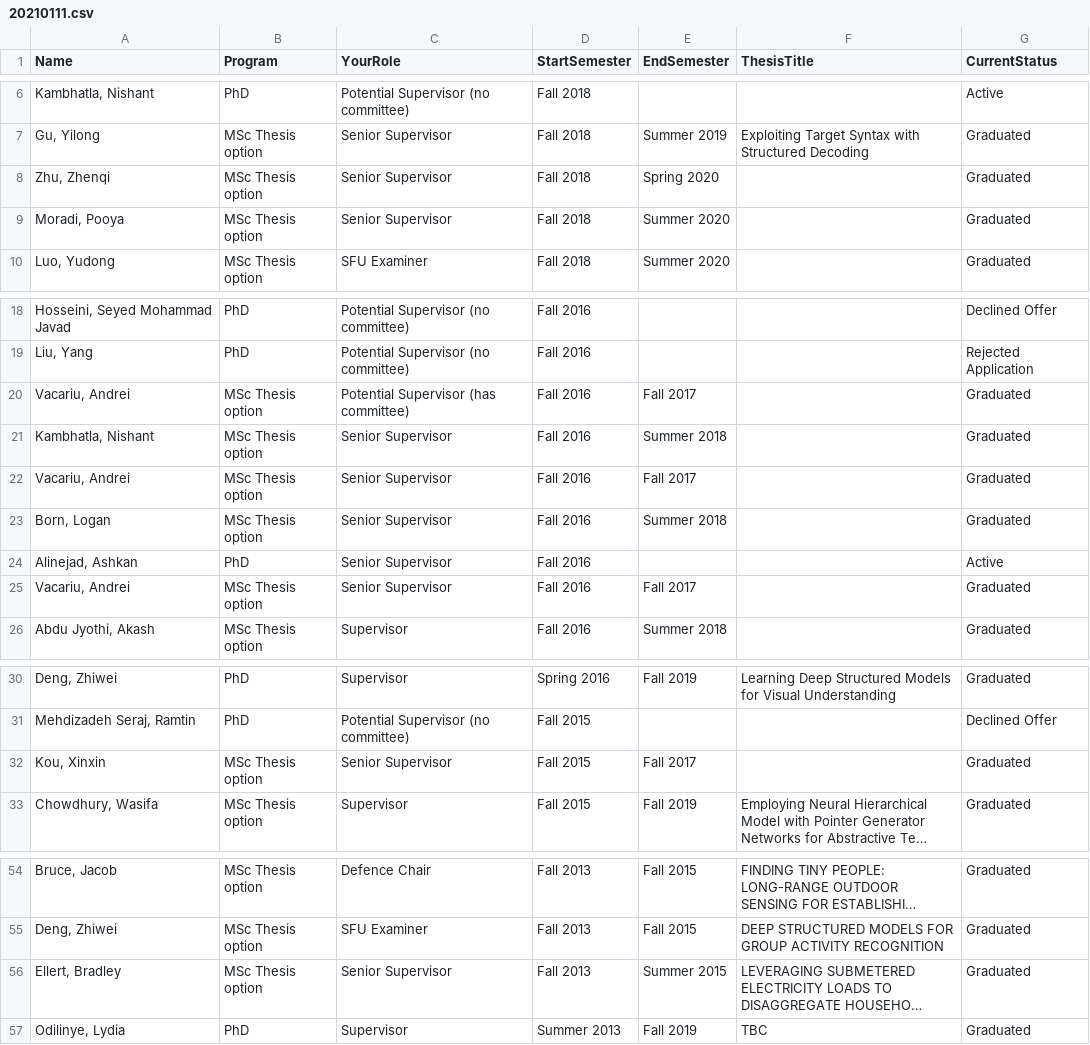
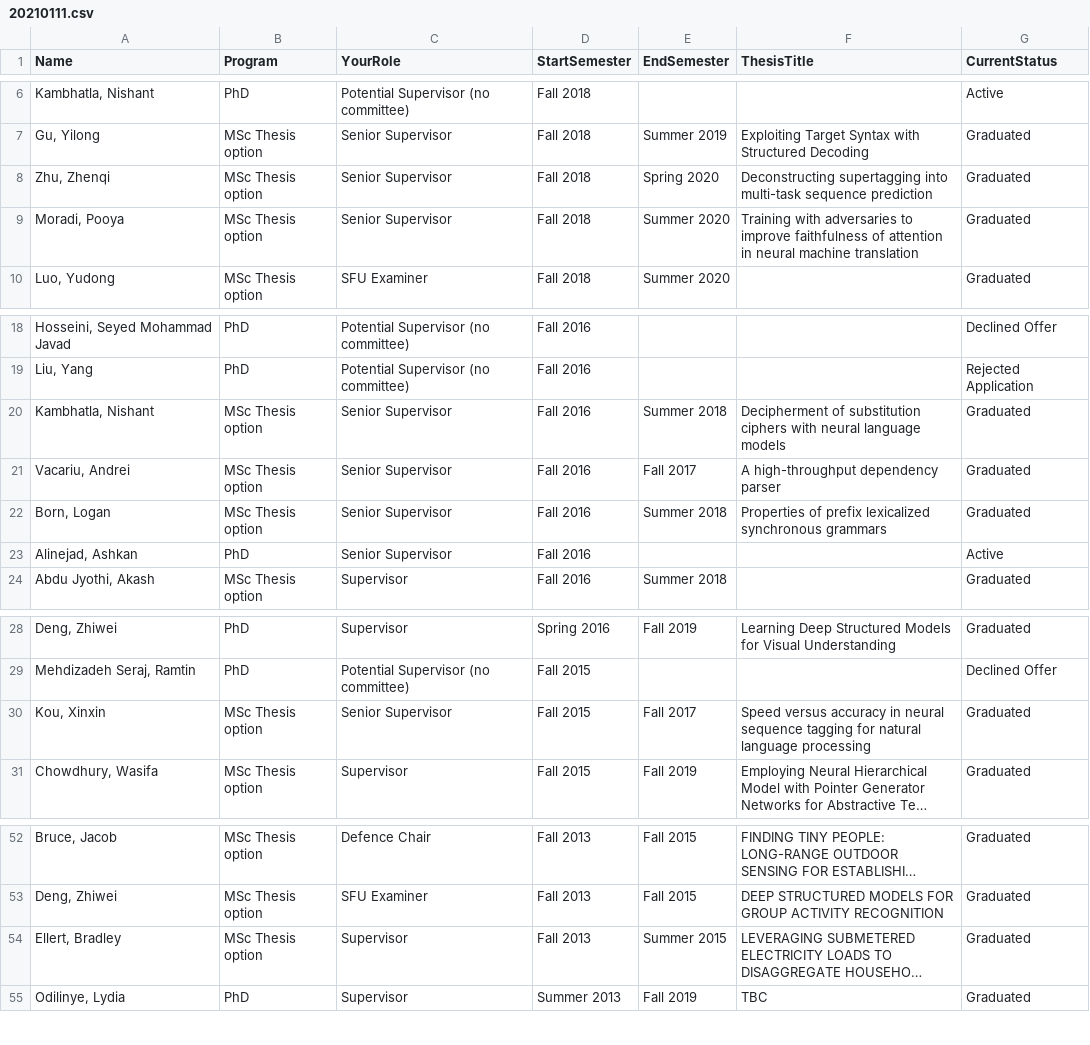
Before and after one commit to anoopsarkar/anoopsarkar.github.io, a CSV file: _data/20210111.csv, drawn as a sheet; only a part is shown, gaps mark what is left out; long unchanged cells end in …; removed rows and columns are numbered as before the commit, all else as after; the diff names each change by its address in the sheet, - before the commit and + after, or states it on an @@ line.

```diff
--- a/_data/20210111.csv
+++ b/_data/20210111.csv
-F8 (ThesisTitle): (empty)
+F8 (ThesisTitle): Deconstructing supertagging into multi-task sequence prediction
-F9 (ThesisTitle): (empty)
+F9 (ThesisTitle): Training with adversaries to improve faithfulness of attention in neural machine translation
-row 20: Vacariu, Andrei | MSc Thesis option | Potential Supervisor (has committee) | Fall 2016 | Fall 2017 |  | Graduated
-F20 (ThesisTitle): (empty)
+F20 (ThesisTitle): Decipherment of substitution ciphers with neural language models
-F21 (ThesisTitle): (empty)
+F21 (ThesisTitle): A high-throughput dependency parser
-F22 (ThesisTitle): (empty)
+F22 (ThesisTitle): Properties of prefix lexicalized synchronous grammars
-row 25: Vacariu, Andrei | MSc Thesis option | Senior Supervisor | Fall 2016 | Fall 2017 |  | Graduated
-F30 (ThesisTitle): (empty)
+F30 (ThesisTitle): Speed versus accuracy in neural sequence tagging for natural language processing
-C54 (YourRole): Senior Supervisor
+C54 (YourRole): Supervisor
```
Also changed, not shown: _data/gradstudents.csv, 1 other file.
